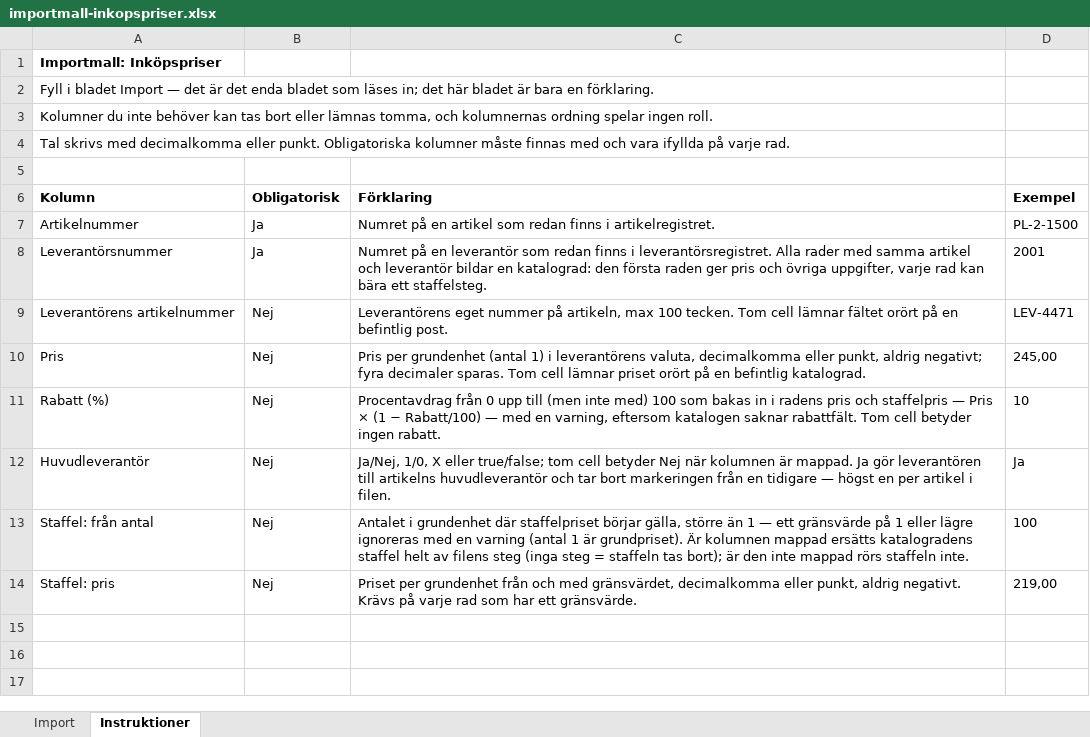
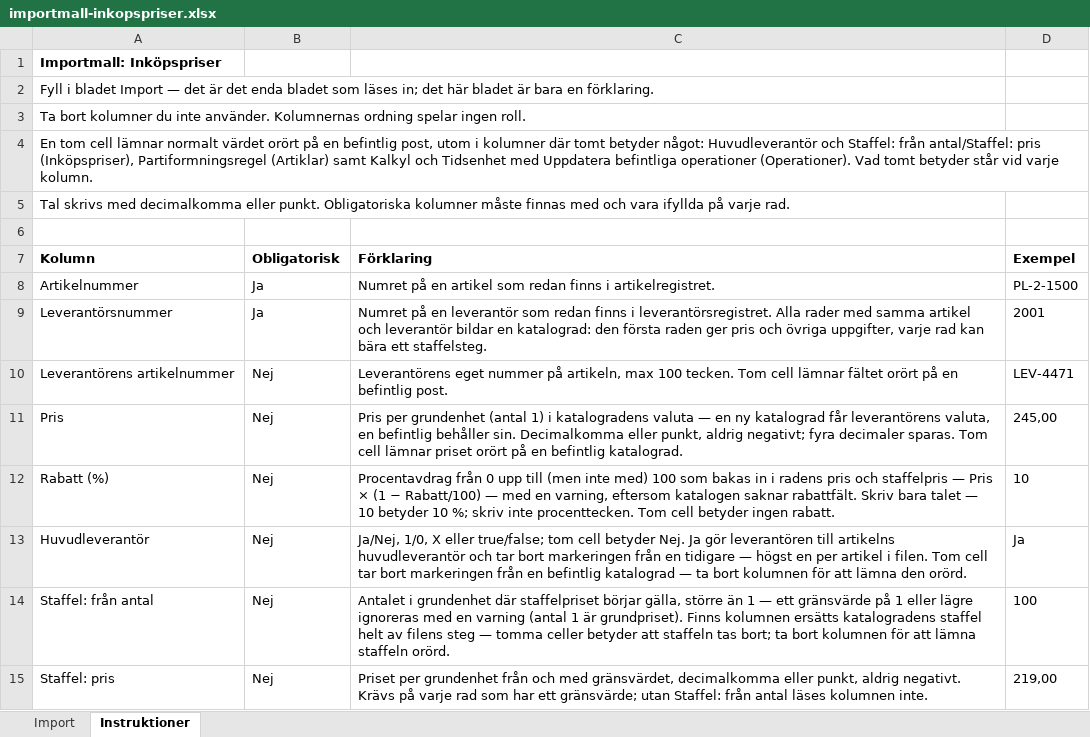
Before and after one commit to ubbe76/Nav-ERP, an Excel workbook: apps/web/public/importmallar/importmall-inkopspriser.xlsx, sheet Instruktioner, drawn as a sheet; values as stored, in another font and other column widths than the file's, no borders; addresses are those after the commit; the diff names each change by its address in the sheet, - before the commit and + after, or states it on an @@ line.

```diff
--- a/apps/web/public/importmallar/importmall-inkopspriser.xlsx (sheet Instruktioner)
+++ b/apps/web/public/importmallar/importmall-inkopspriser.xlsx (sheet Instruktioner)
-A3 (Kolumn): Kolumner du inte behöver kan tas bort eller lämnas tomma, och kolumnernas ordning spelar…
+A3 (Kolumn): Ta bort kolumner du inte använder. Kolumnernas ordning spelar…
+row 4: En tom cell lämnar normalt värdet orört på en befintlig post, utom i kolumner där tomt betyder något: Huvudleverantör och Staffel: från antal/Staffel: pris (Inköpspriser), Partiformningsregel (Artiklar) samt Kalkyl och Tidsenhet med Uppdatera befintliga operationer (Operationer). Vad tomt betyder står vid varje kolumn.
-C11 (Förklaring): …1) i leverantörens valuta, decimalkomma eller punkt,…
+C11 (Förklaring): …1) i katalogradens valuta — en ny katalograd får leverantörens valuta, en befintlig behåller sin. Decimalkomma eller punkt,…
-C12 (Förklaring): …saknar rabattfält. Tom cell…
+C12 (Förklaring): …saknar rabattfält. Skriv bara talet — 10 betyder 10 %; skriv inte procenttecken. Tom cell…
-C13 (Förklaring): …cell betyder Nej när kolumnen är mappad. Ja gör leverantören till artikelns huvudleverantör och tar bort markeringen från en tidigare — högst en per artikel i filen.
+C13 (Förklaring): …cell betyder Nej. Ja gör leverantören till artikelns huvudleverantör och tar bort markeringen från en tidigare — högst en per artikel i filen. Tom cell tar bort markeringen från en befintlig katalograd — ta bort kolumnen för att lämna den orörd.
-C14 (Förklaring): …är grundpriset). Är kolumnen mappad ersätts katalogradens staffel helt av filens steg (inga steg = staffeln tas bort); är den inte mappad rörs staffeln inte.
+C14 (Förklaring): …är grundpriset). Finns kolumnen ersätts katalogradens staffel helt av filens steg — tomma celler betyder att staffeln tas bort; ta bort kolumnen för att lämna staffeln orörd.
-C15 (Förklaring): …har ett gränsvärde.
+C15 (Förklaring): …har ett gränsvärde; utan Staffel: från antal läses kolumnen inte.
```
Also changed, not shown: apps/web/public/importmallar/importmall-artiklar.xlsx, apps/web/public/importmallar/importmall-kunder.xlsx, 38 other files.
